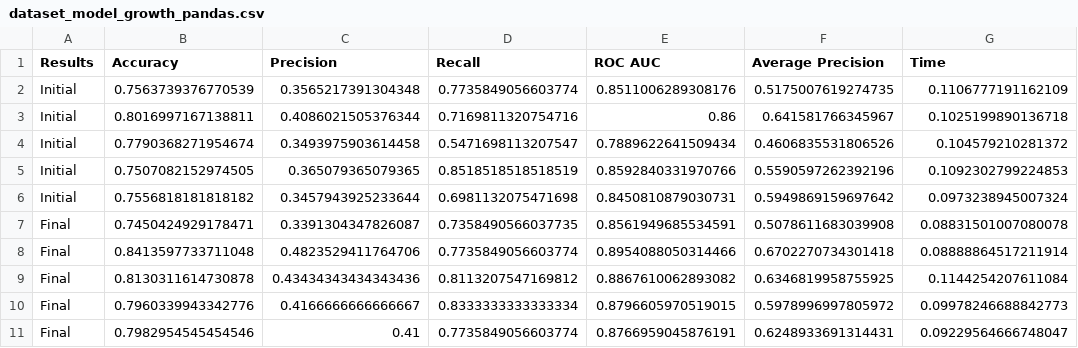
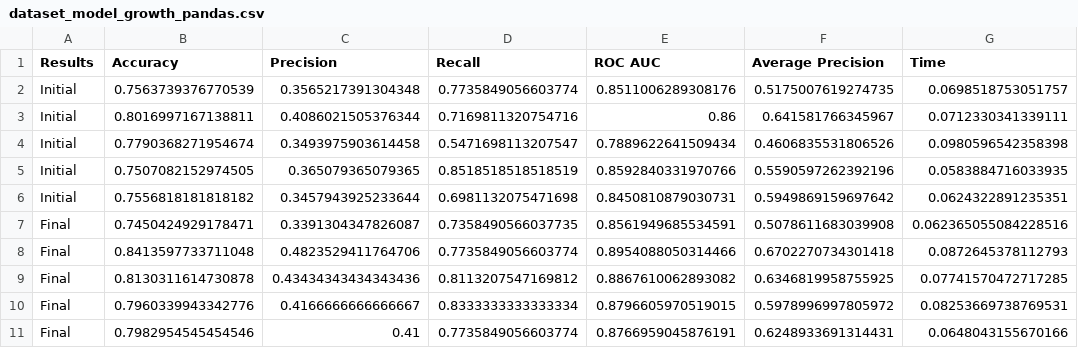
Before and after one commit to matheusresende7/ds_projeto_final_5_modelo_clusterizacao_classificacao_app_delivery, a CSV file: data/04_gold/dataset_model_growth_pandas.csv, drawn as a sheet.

```diff
--- a/data/04_gold/dataset_model_growth_pandas.csv
+++ b/data/04_gold/dataset_model_growth_pandas.csv
@@ -1,11 +1,11 @@
 Results,Accuracy,Precision,Recall,ROC AUC,Average Precision,Time
-Initial,0.7563739376770539,0.3565217391304348,0.7735849056603774,0.8511006289308176,0.5175007619274735,0.1106777191162109
-Initial,0.8016997167138811,0.4086021505376344,0.7169811320754716,0.86,0.641581766345967,0.1025199890136718
-Initial,0.7790368271954674,0.3493975903614458,0.5471698113207547,0.7889622641509434,0.4606835531806526,0.104579210281372
-Initial,0.7507082152974505,0.365079365079365,0.8518518518518519,0.8592840331970766,0.5590597262392196,0.1092302799224853
-Initial,0.7556818181818182,0.3457943925233644,0.6981132075471698,0.8450810879030731,0.5949869159697642,0.0973238945007324
-Final,0.7450424929178471,0.3391304347826087,0.7358490566037735,0.8561949685534591,0.5078611683039908,0.08831501007080078
-Final,0.8413597733711048,0.4823529411764706,0.7735849056603774,0.8954088050314466,0.6702270734301418,0.08888864517211914
-Final,0.8130311614730878,0.43434343434343436,0.8113207547169812,0.8867610062893082,0.6346819958755925,0.1144254207611084
-Final,0.7960339943342776,0.4166666666666667,0.8333333333333334,0.8796605970519015,0.5978996997805972,0.09978246688842773
-Final,0.7982954545454546,0.41,0.7735849056603774,0.8766959045876191,0.6248933691314431,0.09229564666748047
+Initial,0.7563739376770539,0.3565217391304348,0.7735849056603774,0.8511006289308176,0.5175007619274735,0.0698518753051757
+Initial,0.8016997167138811,0.4086021505376344,0.7169811320754716,0.86,0.641581766345967,0.0712330341339111
+Initial,0.7790368271954674,0.3493975903614458,0.5471698113207547,0.7889622641509434,0.4606835531806526,0.0980596542358398
+Initial,0.7507082152974505,0.365079365079365,0.8518518518518519,0.8592840331970766,0.5590597262392196,0.0583884716033935
+Initial,0.7556818181818182,0.3457943925233644,0.6981132075471698,0.8450810879030731,0.5949869159697642,0.0624322891235351
+Final,0.7450424929178471,0.3391304347826087,0.7358490566037735,0.8561949685534591,0.5078611683039908,0.062365055084228516
+Final,0.8413597733711048,0.4823529411764706,0.7735849056603774,0.8954088050314466,0.6702270734301418,0.0872645378112793
+Final,0.8130311614730878,0.43434343434343436,0.8113207547169812,0.8867610062893082,0.6346819958755925,0.07741570472717285
+Final,0.7960339943342776,0.4166666666666667,0.8333333333333334,0.8796605970519015,0.5978996997805972,0.08253669738769531
+Final,0.7982954545454546,0.41,0.7735849056603774,0.8766959045876191,0.6248933691314431,0.0648043155670166
```
Also changed, not shown: data/04_gold/dataset_comparing_metrics_pandas.csv, data/04_gold/dataset_models_metrics_pandas.csv, 22 other files.
